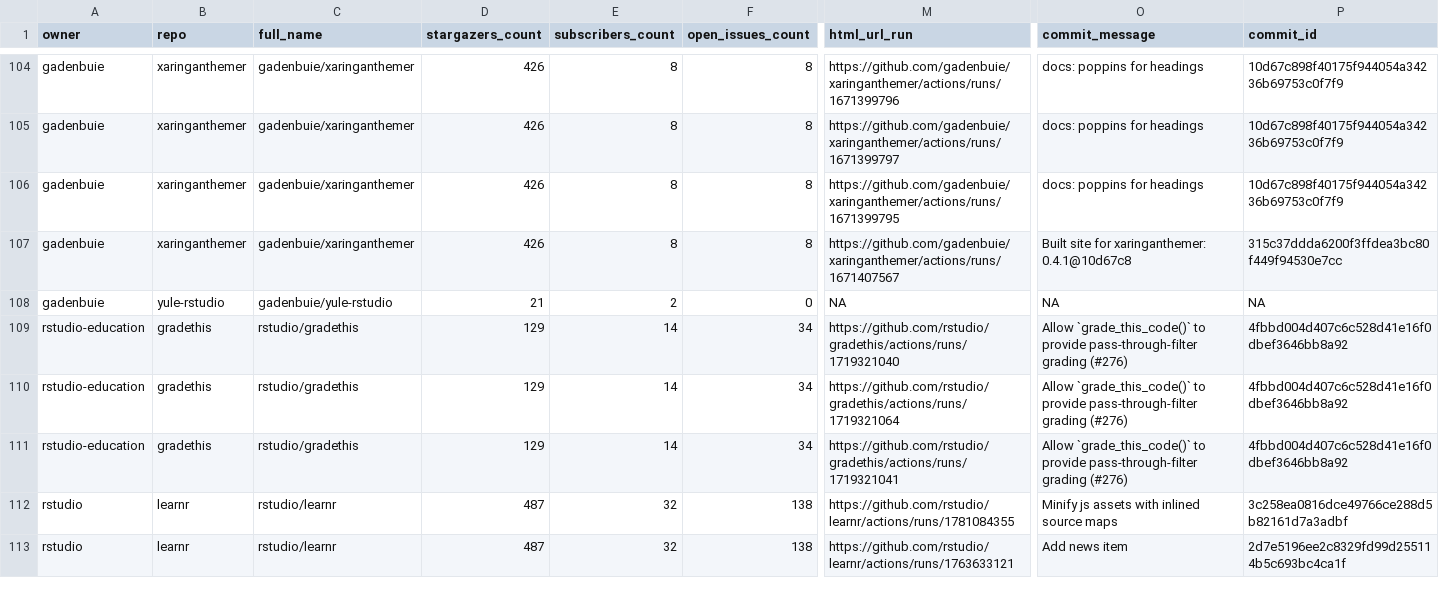
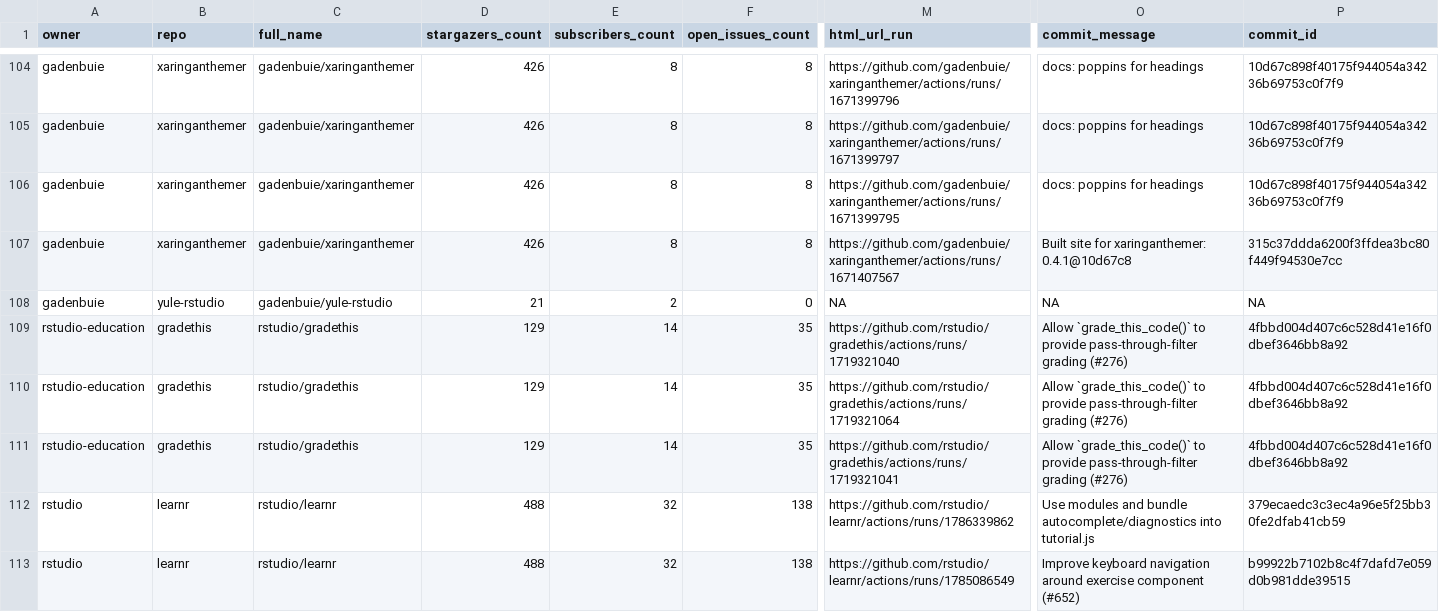
Before and after one commit to parapathology/status, a CSV file: repos.csv, drawn as a sheet; only a part is shown, gaps mark what is left out; the diff covers the shown part only; the diff names each change by its address in the sheet, - before the commit and + after, or states it on an @@ line.

```diff
--- a/repos.csv
+++ b/repos.csv
-F109:F111 (open_issues_count): 34
+F109:F111 (open_issues_count): 35
-D112:D113 (stargazers_count): 487
+D112:D113 (stargazers_count): 488
-M112 (html_url_run): https://github.com/rstudio/learnr/actions/runs/1781084355
+M112 (html_url_run): https://github.com/rstudio/learnr/actions/runs/1786339862
-O112 (commit_message): Minify js assets with inlined source maps
+O112 (commit_message): Use modules and bundle autocomplete/diagnostics into tutorial.js
-P112 (commit_id): 3c258ea0816dce49766ce288d5b82161d7a3adbf
+P112 (commit_id): 379ecaedc3c3ec4a96e5f25bb30fe2dfab41cb59
-M113 (html_url_run): https://github.com/rstudio/learnr/actions/runs/1763633121
+M113 (html_url_run): https://github.com/rstudio/learnr/actions/runs/1785086549
-O113 (commit_message): Add news item
+O113 (commit_message): Improve keyboard navigation around exercise component (#652)
-P113 (commit_id): 2d7e5196ee2c8329fd99d255114b5c693bc4ca1f
+P113 (commit_id): b99922b7102b8c4f7dafd7e059d0b981dde39515
```
Also changed, not shown: 12 edited cells elsewhere in this file, 1 other file.
